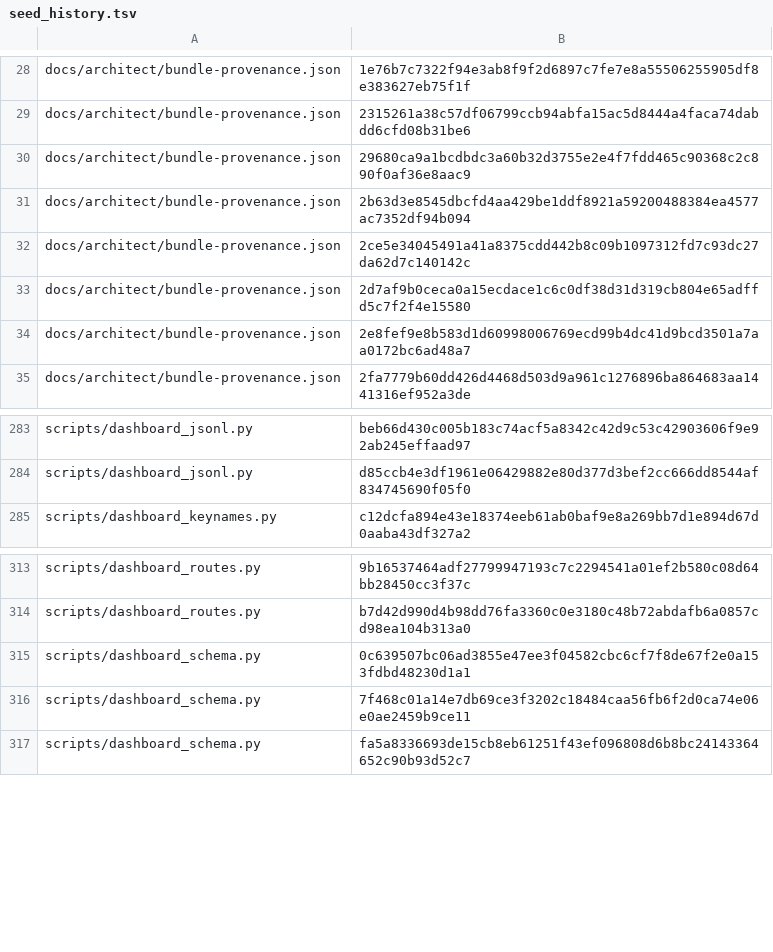
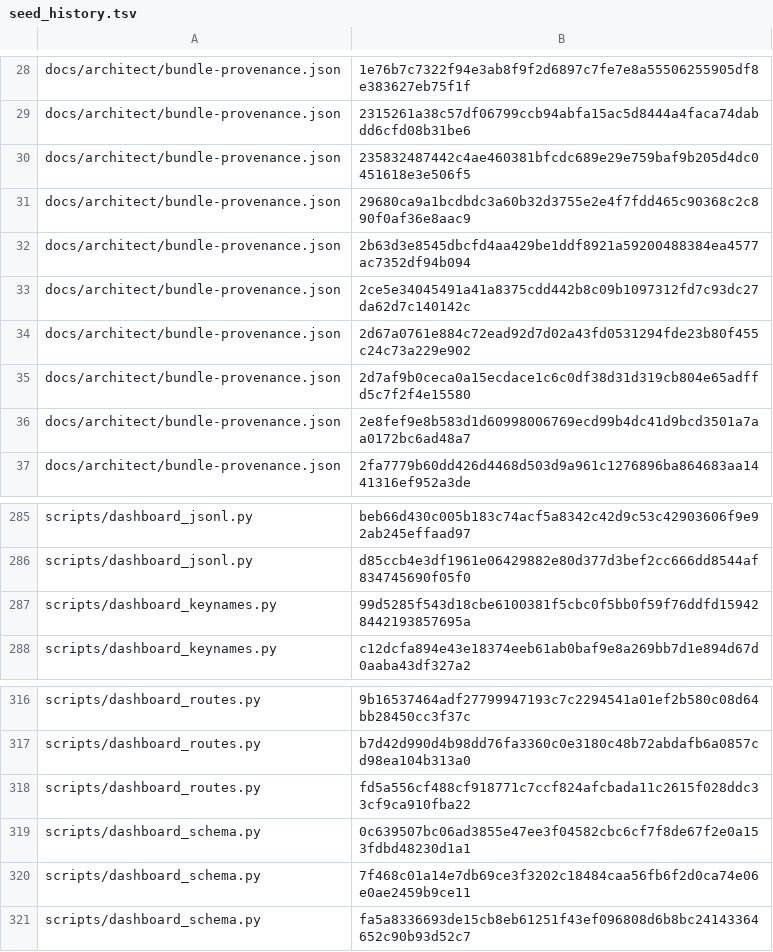
Before and after one commit to bobmatnyc/trusty-tools, a TSV file: crates/trusty-mpm/src/bin/tm/commands/fleet/seed_history.tsv, drawn as a sheet; only a part is shown, gaps mark what is left out; the diff names each change by its address in the sheet, - before the commit and + after, or states it on an @@ line.

```diff
--- a/crates/trusty-mpm/src/bin/tm/commands/fleet/seed_history.tsv
+++ b/crates/trusty-mpm/src/bin/tm/commands/fleet/seed_history.tsv
+row 30: docs/architect/bundle-provenance.json | 235832487442c4ae460381bfcdc689e29e759baf9b205d4dc0451618e3e506f5
+row 34: docs/architect/bundle-provenance.json | 2d67a0761e884c72ead92d7d02a43fd0531294fde23b80f455c24c73a229e902
+row 287: scripts/dashboard_keynames.py | 99d5285f543d18cbe6100381f5cbc0f5bb0f59f76ddfd159428442193857695a
+row 318: scripts/dashboard_routes.py | fd5a556cf488cf918771c7ccf824afcbada11c2615f028ddc33cf9ca910fba22
```
Also changed, not shown: 8 other files.
